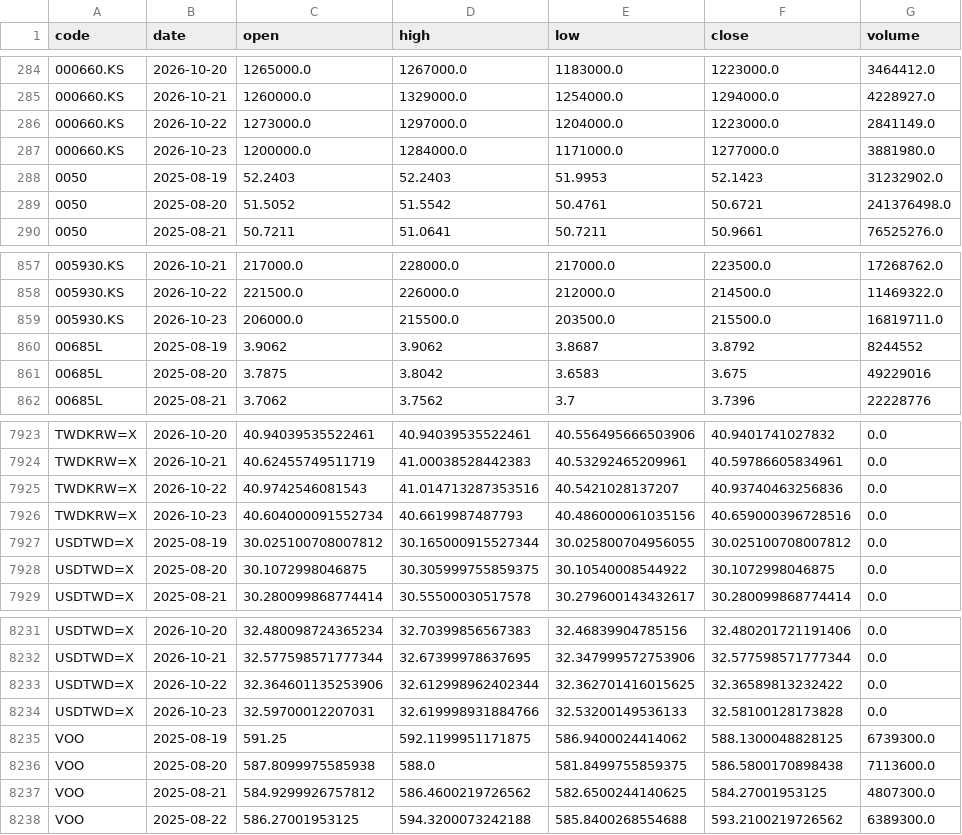
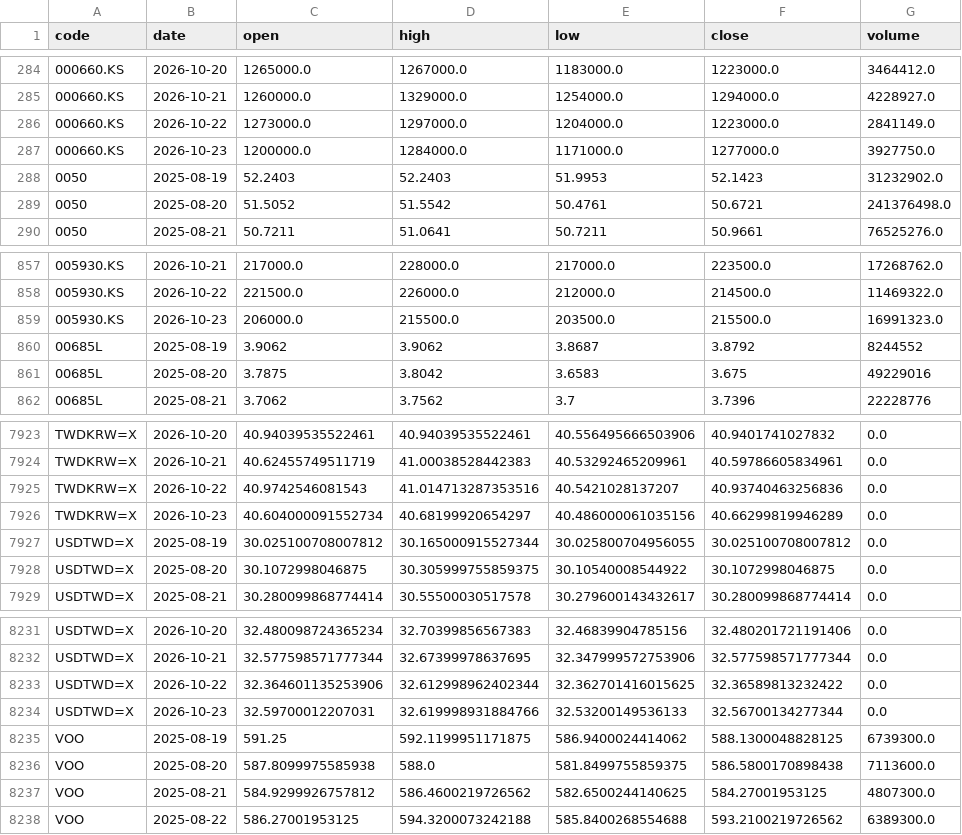
Before and after one commit to u6x06a/-tw-watchlist-data, a CSV file: data/prices_adj.csv, drawn as a sheet; only a part is shown, gaps mark what is left out.

Commit message:
update derived data 2026-10-23

```diff
--- a/data/prices_adj.csv
+++ b/data/prices_adj.csv
@@ -286,3 +286,3 @@ code,date,open,high,low,close,volume
 000660.KS,2026-10-22,1273000.0,1297000.0,1204000.0,1223000.0,2841149.0
-000660.KS,2026-10-23,1200000.0,1284000.0,1171000.0,1277000.0,3881980.0
+000660.KS,2026-10-23,1200000.0,1284000.0,1171000.0,1277000.0,3927750.0
 0050,2025-08-19,52.2403,52.2403,51.9953,52.1423,31232902.0
@@ -858,3 +858,3 @@ code,date,open,high,low,close,volume
 005930.KS,2026-10-22,221500.0,226000.0,212000.0,214500.0,11469322.0
-005930.KS,2026-10-23,206000.0,215500.0,203500.0,215500.0,16819711.0
+005930.KS,2026-10-23,206000.0,215500.0,203500.0,215500.0,16991323.0
 00685L,2025-08-19,3.9062,3.9062,3.8687,3.8792,8244552
@@ -7925,3 +7925,3 @@ TWDKRW=X,2026-10-21,40.62455749511719,41.00038528442383,40.53292465209961,40.597
 TWDKRW=X,2026-10-22,40.9742546081543,41.014713287353516,40.5421028137207,40.93740463256836,0.0
-TWDKRW=X,2026-10-23,40.604000091552734,40.6619987487793,40.486000061035156,40.659000396728516,0.0
+TWDKRW=X,2026-10-23,40.604000091552734,40.68199920654297,40.486000061035156,40.66299819946289,0.0
 USDTWD=X,2025-08-19,30.025100708007812,30.165000915527344,30.025800704956055,30.025100708007812,0.0
@@ -8233,3 +8233,3 @@ USDTWD=X,2026-10-21,32.577598571777344,32.67399978637695,32.347999572753906,32.5
 USDTWD=X,2026-10-22,32.364601135253906,32.612998962402344,32.362701416015625,32.36589813232422,0.0
-USDTWD=X,2026-10-23,32.59700012207031,32.619998931884766,32.53200149536133,32.58100128173828,0.0
+USDTWD=X,2026-10-23,32.59700012207031,32.619998931884766,32.53200149536133,32.56700134277344,0.0
 VOO,2025-08-19,591.25,592.1199951171875,586.9400024414062,588.1300048828125,6739300.0
```
Also changed, not shown: 10 other files.
